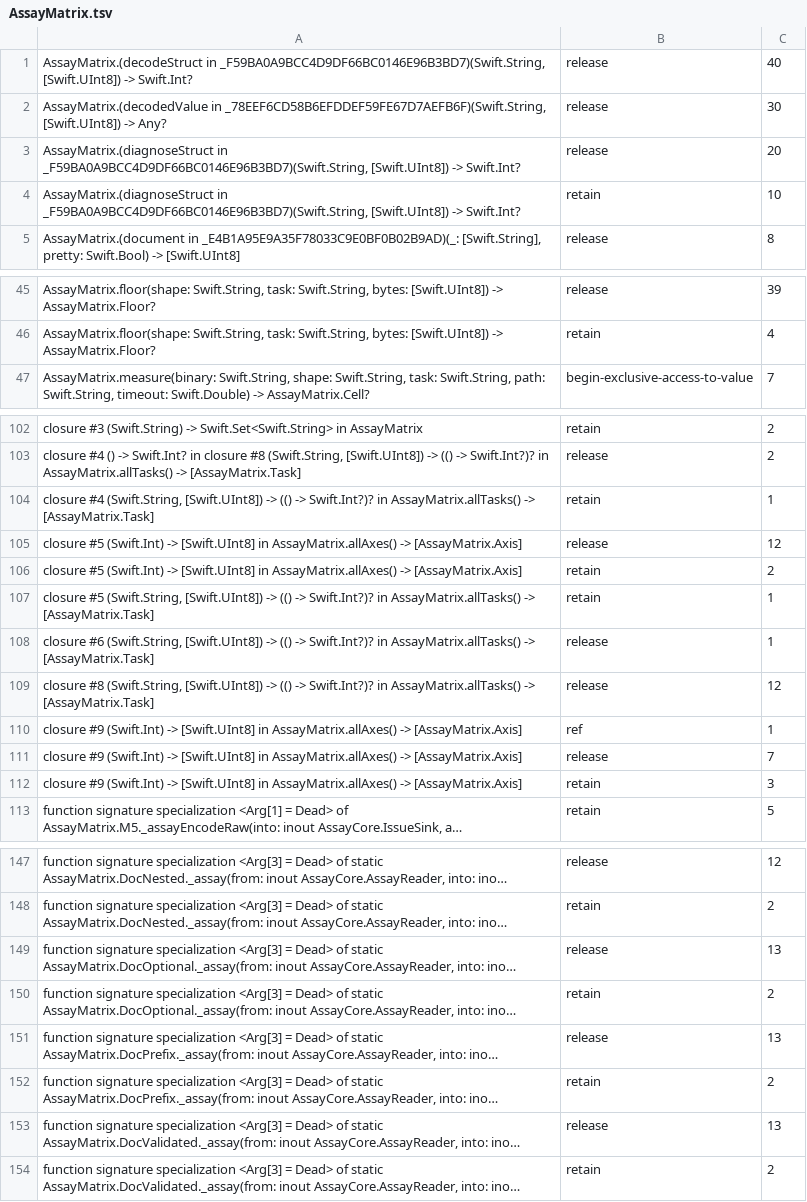
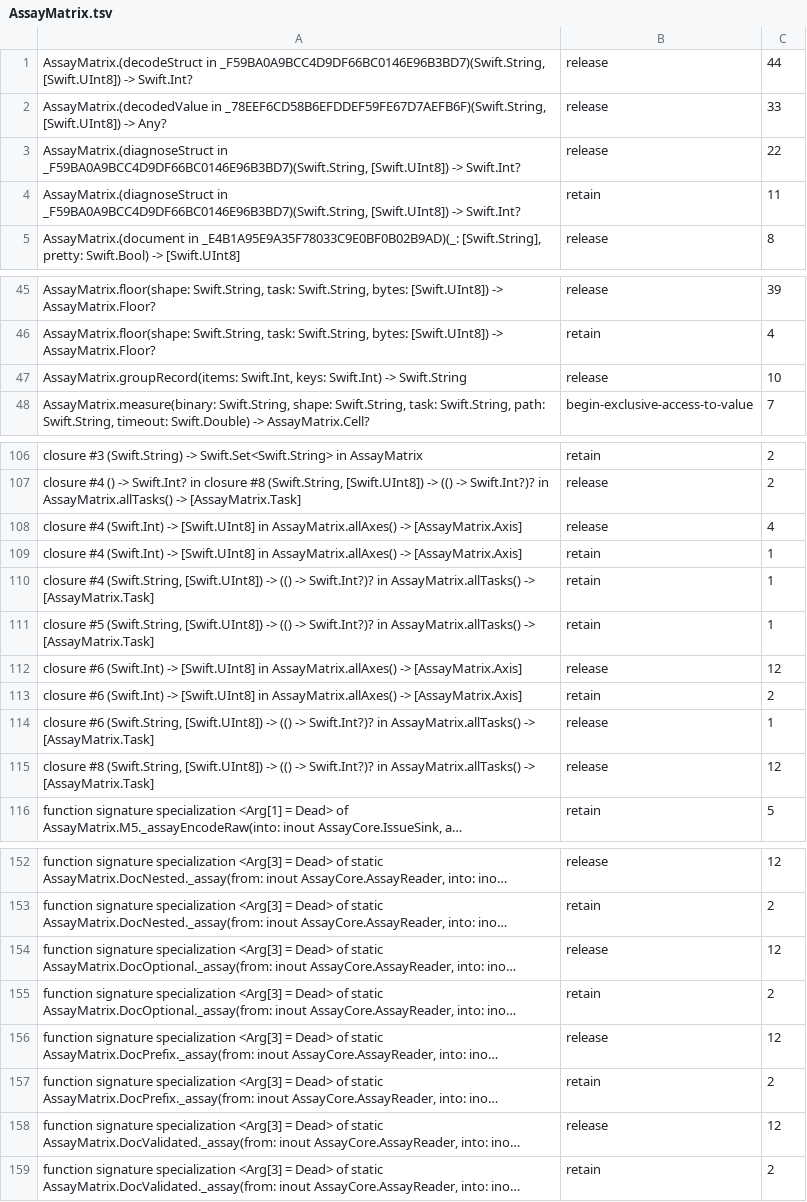
Before and after one commit to nerdmenot-swift/assay, a TSV file: Experiments/05-arc-audit/golden-linux/AssayMatrix.tsv, drawn as a sheet; only a part is shown, gaps mark what is left out; long unchanged cells end in …; removed rows and columns are numbered as before the commit, all else as after; the diff covers the shown part only; the diff names each change by its address in the sheet, - before the commit and + after, or states it on an @@ line.

```diff
--- a/Experiments/05-arc-audit/golden-linux/AssayMatrix.tsv
+++ b/Experiments/05-arc-audit/golden-linux/AssayMatrix.tsv
-C1: 40
+C1: 44
-C2: 30
+C2: 33
-C3: 20
+C3: 22
-C4: 10
+C4: 11
+row 47: AssayMatrix.groupRecord(items: Swift.Int, keys: Swift.Int) -> Swift.String | release | 10
+row 108: closure #4 (Swift.Int) -> [Swift.UInt8] in AssayMatrix.allAxes() -> [AssayMatrix.Axis] | release | 4
+row 109: closure #4 (Swift.Int) -> [Swift.UInt8] in AssayMatrix.allAxes() -> [AssayMatrix.Axis] | retain | 1
-row 105: closure #5 (Swift.Int) -> [Swift.UInt8] in AssayMatrix.allAxes() -> [AssayMatrix.Axis] | release | 12
-row 106: closure #5 (Swift.Int) -> [Swift.UInt8] in AssayMatrix.allAxes() -> [AssayMatrix.Axis] | retain | 2
+row 112: closure #6 (Swift.Int) -> [Swift.UInt8] in AssayMatrix.allAxes() -> [AssayMatrix.Axis] | release | 12
+row 113: closure #6 (Swift.Int) -> [Swift.UInt8] in AssayMatrix.allAxes() -> [AssayMatrix.Axis] | retain | 2
-row 110: closure #9 (Swift.Int) -> [Swift.UInt8] in AssayMatrix.allAxes() -> [AssayMatrix.Axis] | ref | 1
-row 111: closure #9 (Swift.Int) -> [Swift.UInt8] in AssayMatrix.allAxes() -> [AssayMatrix.Axis] | release | 7
-row 112: closure #9 (Swift.Int) -> [Swift.UInt8] in AssayMatrix.allAxes() -> [AssayMatrix.Axis] | retain | 3
-C154: 13
+C154: 12
-C156: 13
+C156: 12
-C158: 13
+C158: 12
```
Also changed, not shown: 12 added rows, 4 removed rows and 21 edited cells elsewhere in this file, 7 other files.
